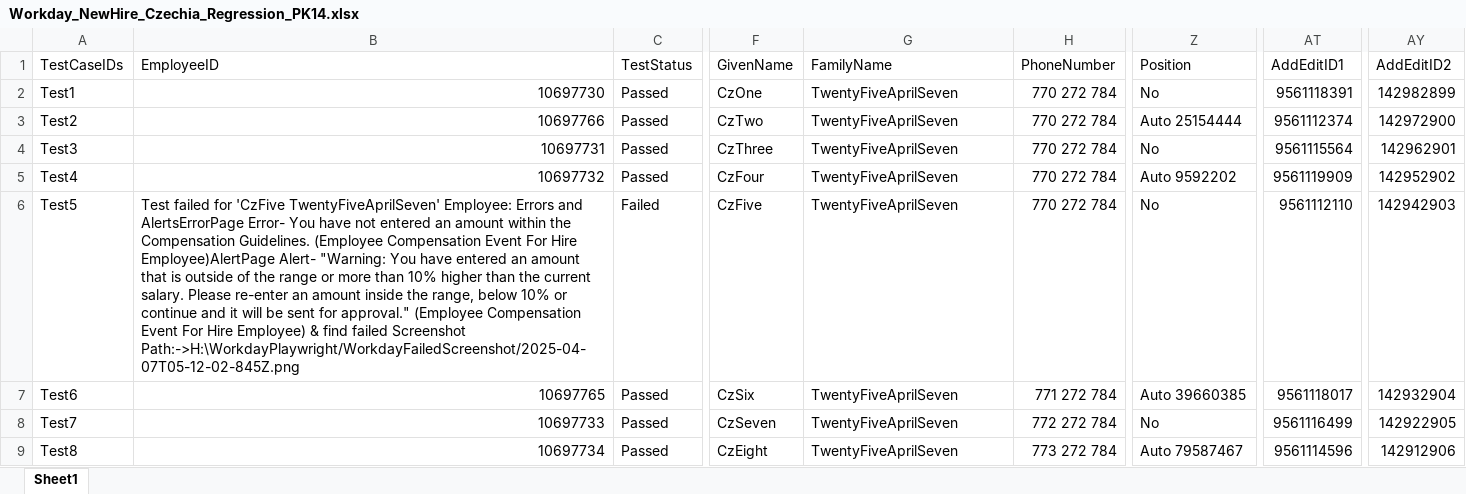
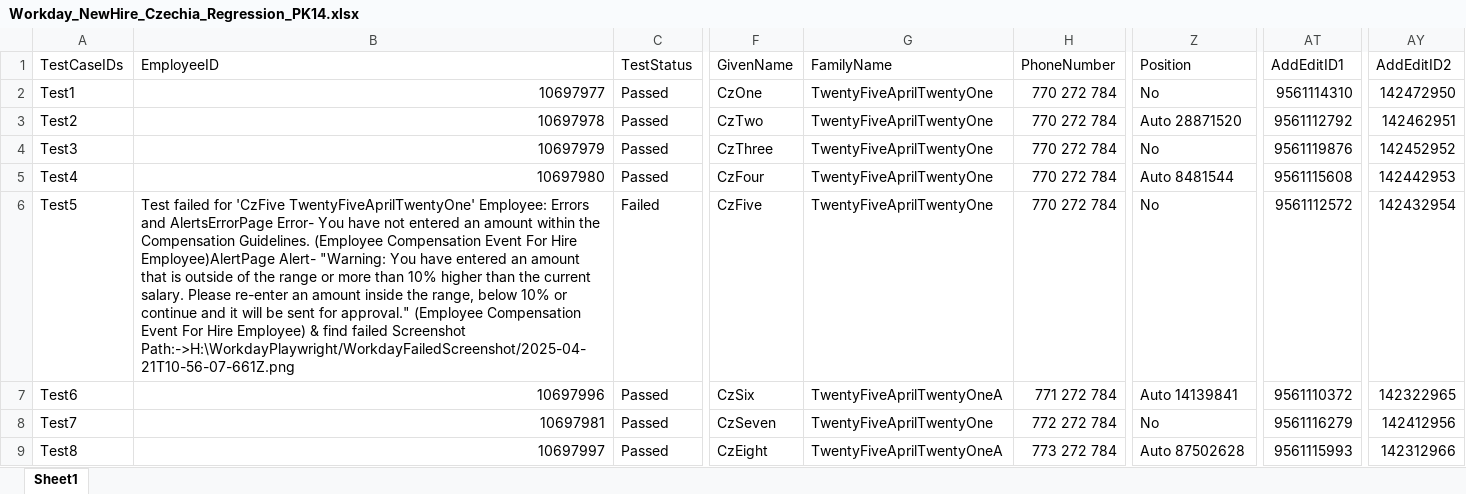
Before and after one commit to VasanthEzhilkumar/WorkdayRepo, an Excel workbook: Data/Hires/Workday_NewHire_Czechia_Regression_PK14.xlsx, sheet Sheet1, drawn as a sheet; only a part is shown, gaps mark what is left out; values as stored, in another font and other column widths than the file's, no cell formats; the diff covers the shown part only; the diff names each change by its address in the sheet, - before the commit and + after, or states it on an @@ line.

```diff
--- a/Data/Hires/Workday_NewHire_Czechia_Regression_PK14.xlsx (sheet Sheet1)
+++ b/Data/Hires/Workday_NewHire_Czechia_Regression_PK14.xlsx (sheet Sheet1)
-B2 (EmployeeID): 10697730
+B2 (EmployeeID): 10697977
-G2:G6 (FamilyName): TwentyFiveAprilSeven
+G2:G6 (FamilyName): TwentyFiveAprilTwentyOne
-AT2 (AddEditID1): 9561118391
+AT2 (AddEditID1): 9561114310
-AY2 (AddEditID2): 142982899
+AY2 (AddEditID2): 142472950
-B3 (EmployeeID): 10697766
+B3 (EmployeeID): 10697978
-Z3 (Position): Auto 25154444
+Z3 (Position): Auto 28871520
-AT3 (AddEditID1): 9561112374
+AT3 (AddEditID1): 9561112792
-AY3 (AddEditID2): 142972900
+AY3 (AddEditID2): 142462951
-B4 (EmployeeID): 10697731
+B4 (EmployeeID): 10697979
-AT4 (AddEditID1): 9561115564
+AT4 (AddEditID1): 9561119876
-AY4 (AddEditID2): 142962901
+AY4 (AddEditID2): 142452952
-B5 (EmployeeID): 10697732
+B5 (EmployeeID): 10697980
-Z5 (Position): Auto 9592202
+Z5 (Position): Auto 8481544
-AT5 (AddEditID1): 9561119909
+AT5 (AddEditID1): 9561115608
-AY5 (AddEditID2): 142952902
+AY5 (AddEditID2): 142442953
-B6 (EmployeeID): …for 'CzFive TwentyFiveAprilSeven' Employee: Errors and AlertsErrorPage Error- You have not entered an amount within the Compensation Guidelines. (Employee Compensation Event For Hire Employee)AlertPage Alert- "Warning: You have entered an amount that is outside of the range or more than 10% higher than the current salary. Please re-enter an amount inside the range, below 10% or continue and it will be sent for approval." (Employee Compensation Event For Hire Employee) & find failed Screenshot Path:->H:\WorkdayPlaywright/WorkdayFailedScreenshot/2025-04-07T05-12-02-845Z.png
+B6 (EmployeeID): …for 'CzFive TwentyFiveAprilTwentyOne' Employee: Errors and AlertsErrorPage Error- You have not entered an amount within the Compensation Guidelines. (Employee Compensation Event For Hire Employee)AlertPage Alert- "Warning: You have entered an amount that is outside of the range or more than 10% higher than the current salary. Please re-enter an amount inside the range, below 10% or continue and it will be sent for approval." (Employee Compensation Event For Hire Employee) & find failed Screenshot Path:->H:\WorkdayPlaywright/WorkdayFailedScreenshot/2025-04-21T10-56-07-661Z.png
-AT6 (AddEditID1): 9561112110
+AT6 (AddEditID1): 9561112572
-AY6 (AddEditID2): 142942903
+AY6 (AddEditID2): 142432954
-B7 (EmployeeID): 10697765
+B7 (EmployeeID): 10697996
-G7 (FamilyName): TwentyFiveAprilSeven
+G7 (FamilyName): TwentyFiveAprilTwentyOneA
-Z7 (Position): Auto 39660385
+Z7 (Position): Auto 14139841
-AT7 (AddEditID1): 9561118017
+AT7 (AddEditID1): 9561110372
-AY7 (AddEditID2): 142932904
+AY7 (AddEditID2): 142322965
-B8 (EmployeeID): 10697733
+B8 (EmployeeID): 10697981
-G8 (FamilyName): TwentyFiveAprilSeven
+G8 (FamilyName): TwentyFiveAprilTwentyOne
-AT8 (AddEditID1): 9561116499
+AT8 (AddEditID1): 9561116279
-AY8 (AddEditID2): 142922905
+AY8 (AddEditID2): 142412956
-B9 (EmployeeID): 10697734
+B9 (EmployeeID): 10697997
-G9 (FamilyName): TwentyFiveAprilSeven
+G9 (FamilyName): TwentyFiveAprilTwentyOneA
-Z9 (Position): Auto 79587467
+Z9 (Position): Auto 87502628
-AT9 (AddEditID1): 9561114596
+AT9 (AddEditID1): 9561115993
-AY9 (AddEditID2): 142912906
+AY9 (AddEditID2): 142312966
```
Also changed, not shown: 30 edited cells elsewhere in this sheet, cell formats, Data/Hires/Workday_NewHire_Poland_Regression_PK14.xlsx, Data/Hires/Workday_NewHire_UKNI_Regression_PK14.xlsx, 52 other files.
